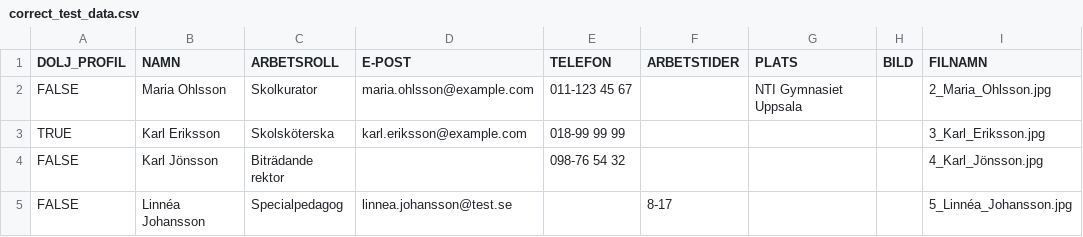
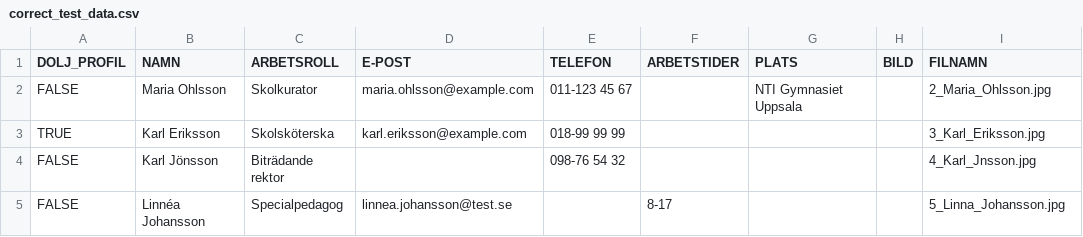
Before and after one commit to NTIG-Uppsala/elevhalsa-skylt, a CSV file: site/_data/correct_test_data.csv, drawn as a sheet.

```diff
--- a/site/_data/correct_test_data.csv
+++ b/site/_data/correct_test_data.csv
@@ -3,3 +3,3 @@ FALSE,Maria Ohlsson,Skolkurator,maria.ohlsson@example.com,011-123 45 67,,NTI Gym
 TRUE,Karl Eriksson,Skolsköterska,karl.eriksson@example.com,018-99 99 99,,,,3_Karl_Eriksson.jpg
-FALSE,Karl Jönsson,Biträdande rektor,,098-76 54 32,,,,4_Karl_Jönsson.jpg
-FALSE,Linnéa Johansson,Specialpedagog,linnea.johansson@test.se,,8-17,,,5_Linnéa_Johansson.jpg
+FALSE,Karl Jönsson,Biträdande rektor,,098-76 54 32,,,,4_Karl_Jnsson.jpg
+FALSE,Linnéa Johansson,Specialpedagog,linnea.johansson@test.se,,8-17,,,5_Linna_Johansson.jpg
```
Also changed, not shown: 1 other file.
